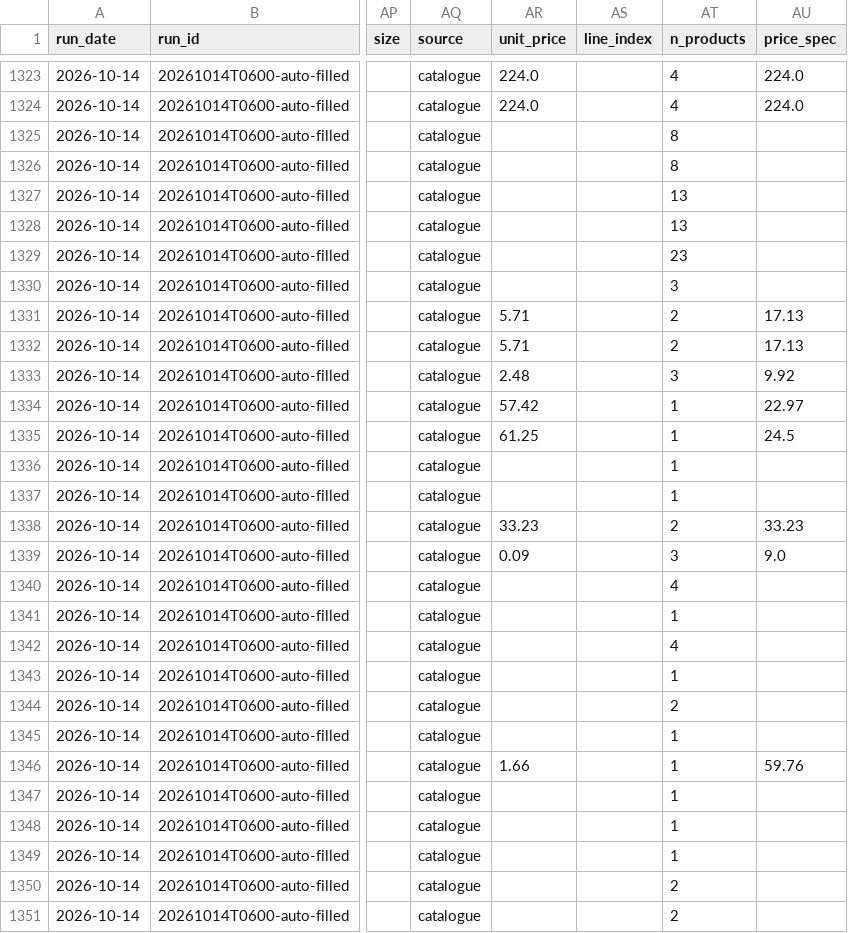
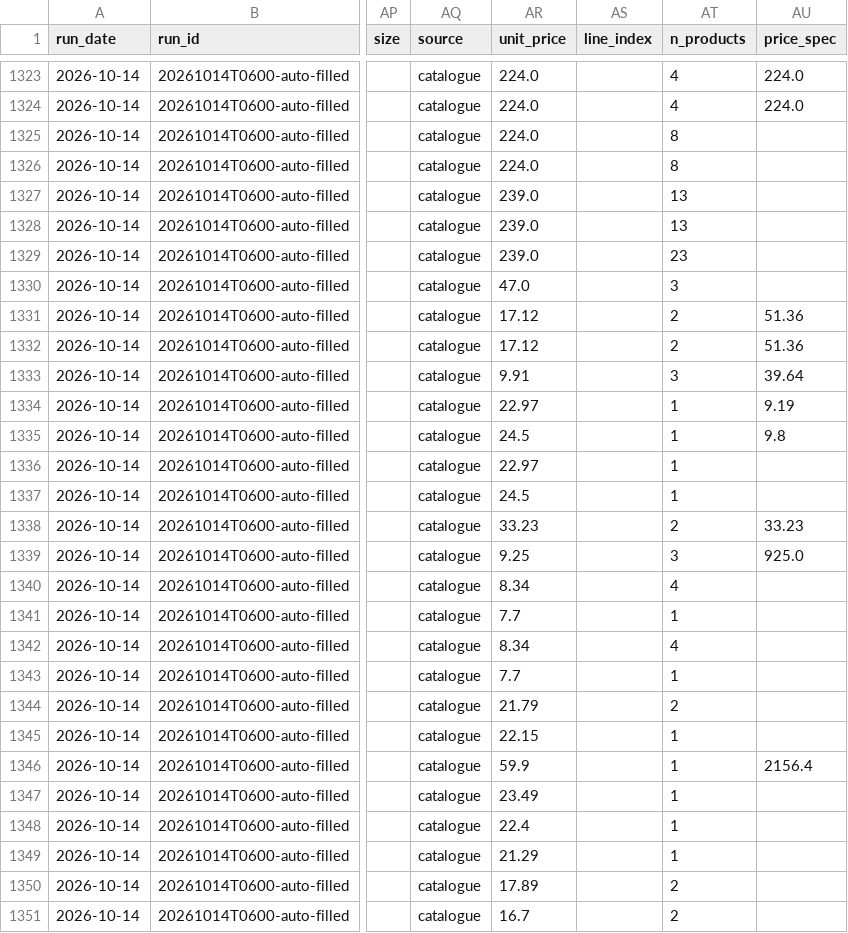
Before and after one commit to waleedhuniti/CPI-Web-Scarping, a CSV file: data/exports/dataiku/CPI_basket_2026-10-14_cpi_group.csv, drawn as a sheet; only a part is shown, gaps mark what is left out; the diff covers the shown part only; the diff names each change by its address in the sheet, - before the commit and + after, or states it on an @@ line.

```diff
--- a/data/exports/dataiku/CPI_basket_2026-10-14_cpi_group.csv
+++ b/data/exports/dataiku/CPI_basket_2026-10-14_cpi_group.csv
-AR1325:AR1326 (unit_price): (empty)
+AR1325:AR1326 (unit_price): 224.0
-AR1327:AR1329 (unit_price): (empty)
+AR1327:AR1329 (unit_price): 239.0
-AR1330 (unit_price): (empty)
+AR1330 (unit_price): 47.0
-AR1331:AR1332 (unit_price): 5.71
+AR1331:AR1332 (unit_price): 17.12
-AU1331:AU1332 (price_spec): 17.13
+AU1331:AU1332 (price_spec): 51.36
-AR1333 (unit_price): 2.48
+AR1333 (unit_price): 9.91
-AU1333 (price_spec): 9.92
+AU1333 (price_spec): 39.64
-AR1334 (unit_price): 57.42
+AR1334 (unit_price): 22.97
-AU1334 (price_spec): 22.97
+AU1334 (price_spec): 9.19
-AR1335 (unit_price): 61.25
+AR1335 (unit_price): 24.5
-AU1335 (price_spec): 24.5
+AU1335 (price_spec): 9.8
-AR1336 (unit_price): (empty)
+AR1336 (unit_price): 22.97
-AR1337 (unit_price): (empty)
+AR1337 (unit_price): 24.5
-AR1339 (unit_price): 0.09
+AR1339 (unit_price): 9.25
-AU1339 (price_spec): 9.0
+AU1339 (price_spec): 925.0
-AR1340 (unit_price): (empty)
+AR1340 (unit_price): 8.34
-AR1341 (unit_price): (empty)
+AR1341 (unit_price): 7.7
-AR1342 (unit_price): (empty)
+AR1342 (unit_price): 8.34
-AR1343 (unit_price): (empty)
+AR1343 (unit_price): 7.7
-AR1344 (unit_price): (empty)
+AR1344 (unit_price): 21.79
-AR1345 (unit_price): (empty)
+AR1345 (unit_price): 22.15
-AR1346 (unit_price): 1.66
+AR1346 (unit_price): 59.9
-AU1346 (price_spec): 59.76
+AU1346 (price_spec): 2156.4
-AR1347 (unit_price): (empty)
+AR1347 (unit_price): 23.49
-AR1348 (unit_price): (empty)
+AR1348 (unit_price): 22.4
-AR1349 (unit_price): (empty)
+AR1349 (unit_price): 21.29
-AR1350 (unit_price): (empty)
+AR1350 (unit_price): 17.89
-AR1351 (unit_price): (empty)
+AR1351 (unit_price): 16.7
```
Also changed, not shown: 65 edited cells elsewhere in this file, data/exports/dataiku/CPI_basket_2026-10-12_cpi_group.csv, data/exports/dataiku/CPI_basket_2026-10-13_cpi_group.csv, 3 other files.
